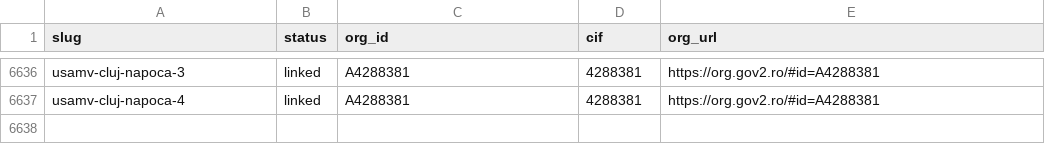
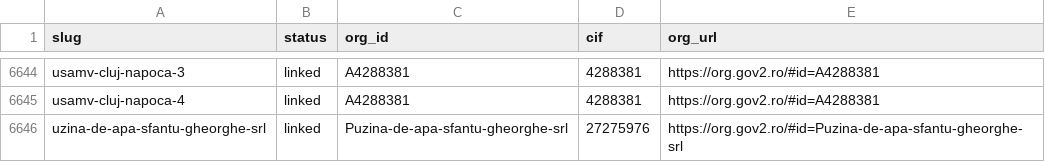
Before and after one commit to gov2-ro/posturi.gov.ro, a CSV file: data/org/employer-org.csv, drawn as a sheet; only a part is shown, gaps mark what is left out; the diff covers the shown part only; the diff names each change by its address in the sheet, - before the commit and + after, or states it on an @@ line.

```diff
--- a/data/org/employer-org.csv
+++ b/data/org/employer-org.csv
+row 6646: uzina-de-apa-sfantu-gheorghe-srl | linked | Puzina-de-apa-sfantu-gheorghe-srl | 27275976 | https://org.gov2.ro/#id=Puzina-de-apa-sfantu-gheorghe-srl
```
Also changed, not shown: 8 added rows elsewhere in this file, 7 other files.
